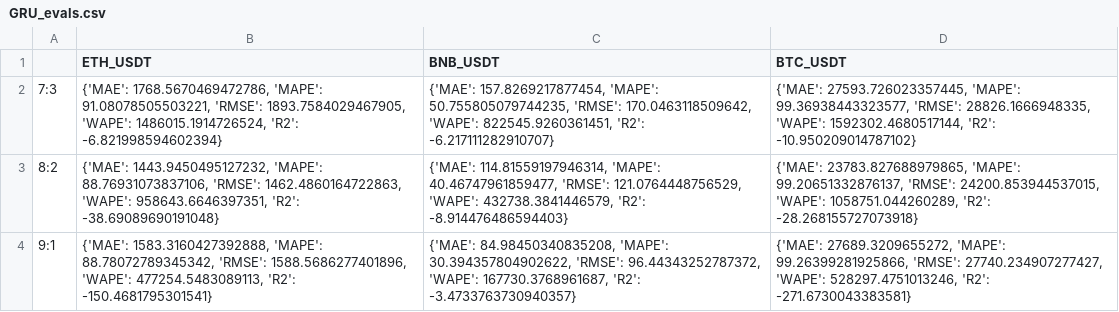
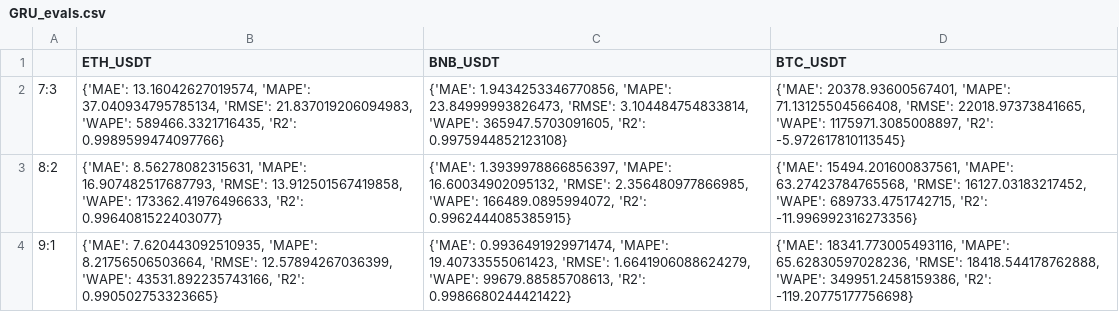
Before and after one commit to tmd0702/IS403.O21.HTCL_Team15, a CSV file: GRU_evals.csv, drawn as a sheet.

Commit message:
update GRU evals

```diff
--- a/GRU_evals.csv
+++ b/GRU_evals.csv
@@ -1,4 +1,4 @@
 ,ETH_USDT,BNB_USDT,BTC_USDT
-7:3,"{'MAE': 1768.5670469472786, 'MAPE': 91.08078505503221, 'RMSE': 1893.7584029467905, 'WAPE': 1486015.1914726524, 'R2': -6.821998594602394}","{'MAE': 157.8269217877454, 'MAPE': 50.755805079744235, 'RMSE': 170.0463118509642, 'WAPE': 822545.9260361451, 'R2': -6.217111282910707}","{'MAE': 27593.726023357445, 'MAPE': 99.36938443323577, 'RMSE': 28826.1666948335, 'WAPE': 1592302.4680517144, 'R2': -10.950209014787102}"
-8:2,"{'MAE': 1443.9450495127232, 'MAPE': 88.76931073837106, 'RMSE': 1462.4860164722863, 'WAPE': 958643.6646397351, 'R2': -38.69089690191048}","{'MAE': 114.81559197946314, 'MAPE': 40.46747961859477, 'RMSE': 121.0764448756529, 'WAPE': 432738.3841446579, 'R2': -8.914476486594403}","{'MAE': 23783.827688979865, 'MAPE': 99.20651332876137, 'RMSE': 24200.853944537015, 'WAPE': 1058751.044260289, 'R2': -28.268155727073918}"
-9:1,"{'MAE': 1583.3160427392888, 'MAPE': 88.78072789345342, 'RMSE': 1588.5686277401896, 'WAPE': 477254.5483089113, 'R2': -150.4681795301541}","{'MAE': 84.98450340835208, 'MAPE': 30.394357804902622, 'RMSE': 96.44343252787372, 'WAPE': 167730.3768961687, 'R2': -3.4733763730940357}","{'MAE': 27689.3209655272, 'MAPE': 99.26399281925866, 'RMSE': 27740.234907277427, 'WAPE': 528297.4751013246, 'R2': -271.6730043383581}"
+7:3,"{'MAE': 13.16042627019574, 'MAPE': 37.040934795785134, 'RMSE': 21.837019206094983, 'WAPE': 589466.3321716435, 'R2': 0.9989599474097766}","{'MAE': 1.9434253346770856, 'MAPE': 23.84999993826473, 'RMSE': 3.104484754833814, 'WAPE': 365947.5703091605, 'R2': 0.9975944852123108}","{'MAE': 20378.93600567401, 'MAPE': 71.13125504566408, 'RMSE': 22018.97373841665, 'WAPE': 1175971.3085008897, 'R2': -5.972617810113545}"
+8:2,"{'MAE': 8.56278082315631, 'MAPE': 16.907482517687793, 'RMSE': 13.912501567419858, 'WAPE': 173362.41976496633, 'R2': 0.9964081522403077}","{'MAE': 1.3939978866856397, 'MAPE': 16.60034902095132, 'RMSE': 2.356480977866985, 'WAPE': 166489.0895994072, 'R2': 0.9962444085385915}","{'MAE': 15494.201600837561, 'MAPE': 63.27423784765568, 'RMSE': 16127.03183217452, 'WAPE': 689733.4751742715, 'R2': -11.996992316273356}"
+9:1,"{'MAE': 7.620443092510935, 'MAPE': 8.21756506503664, 'RMSE': 12.57894267036399, 'WAPE': 43531.892235743166, 'R2': 0.990502753323665}","{'MAE': 0.9936491929971474, 'MAPE': 19.40733555061423, 'RMSE': 1.6641906088624279, 'WAPE': 99679.88585708613, 'R2': 0.9986680244421422}","{'MAE': 18341.773005493116, 'MAPE': 65.62830597028236, 'RMSE': 18418.544178762888, 'WAPE': 349951.2458159386, 'R2': -119.20775177756698}"
```
